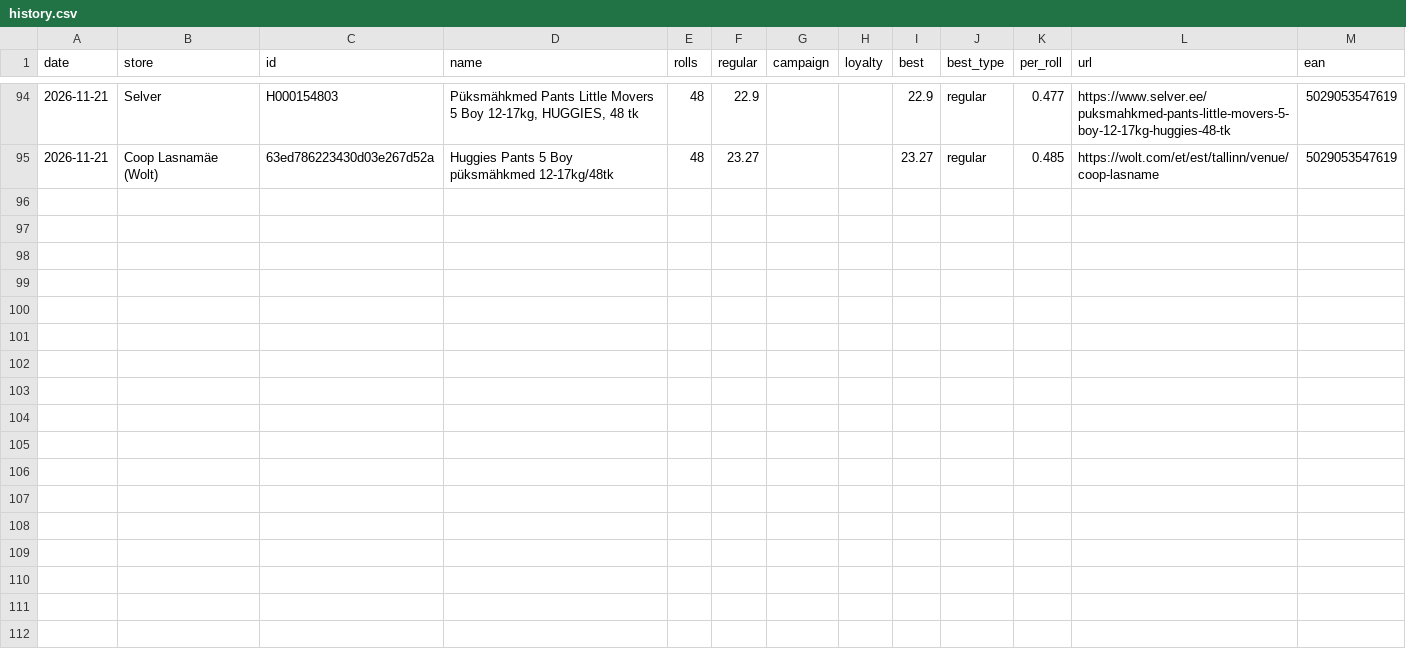
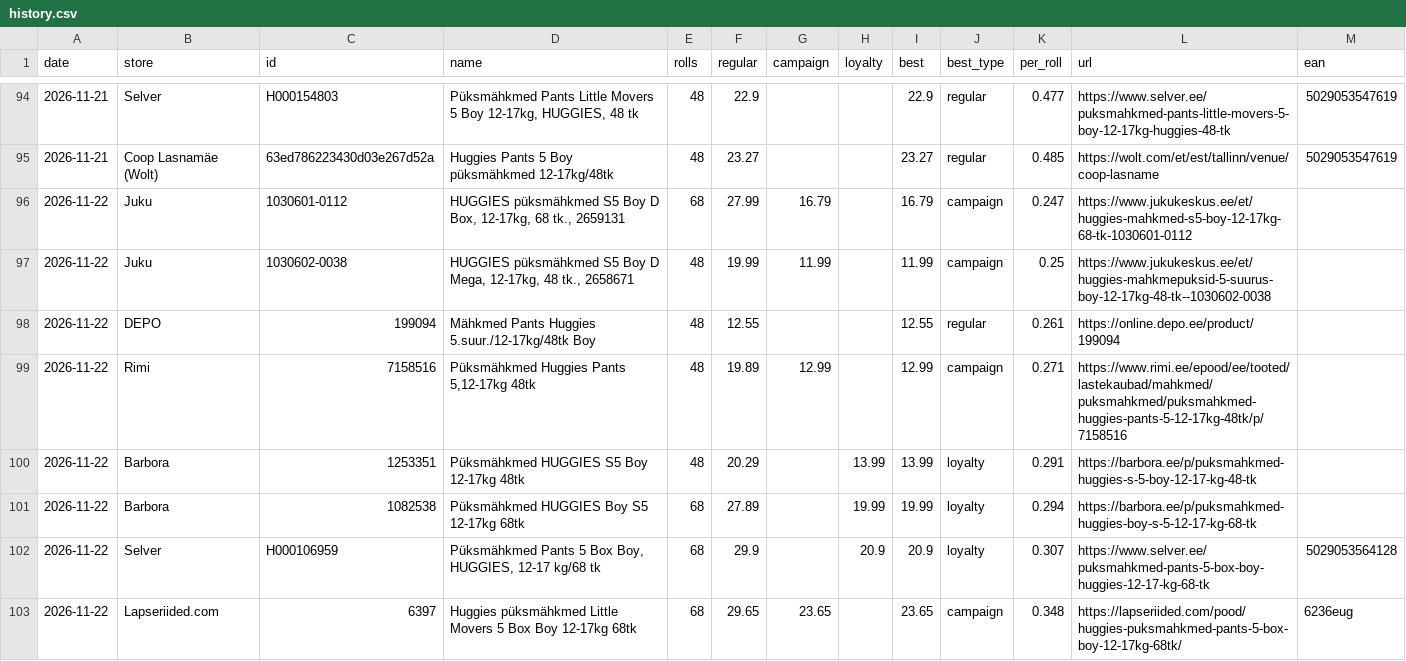
Before and after one commit to ivoarnover/zewa-tracker, a CSV file: docs/huggies/data/history.csv, drawn as a sheet; only a part is shown, gaps mark what is left out; the diff covers the shown part only.

```diff
--- a/docs/huggies/data/history.csv
+++ b/docs/huggies/data/history.csv
@@ -95 +95,9 @@ date,store,id,name,rolls,regular,campaign,loyalty,best,best_type,per_roll,url,ea
 2026-11-21,Coop Lasnamäe (Wolt),63ed786223430d03e267d52a,Huggies Pants 5 Boy püksmähkmed 12-17kg/48tk,48,23.27,,,23.27,regular,0.485,https://wolt.com/et/est/tallinn/venue/coop-lasname,5029053547619
+2026-11-22,Juku,1030601-0112,"HUGGIES püksmähkmed S5 Boy D Box, 12-17kg, 68 tk., 2659131",68,27.99,16.79,,16.79,campaign,0.247,https://www.jukukeskus.ee/et/huggies-mahkmed-s5-boy-12-17kg-68-tk-1030601-0112,
+2026-11-22,Juku,1030602-0038,"HUGGIES püksmähkmed S5 Boy D Mega, 12-17kg, 48 tk., 2658671",48,19.99,11.99,,11.99,campaign,0.25,https://www.jukukeskus.ee/et/huggies-mahkmepuksid-5-suurus-boy-12-17kg-48-tk--1030602-0038,
+2026-11-22,DEPO,199094,Mähkmed Pants Huggies 5.suur./12-17kg/48tk Boy,48,12.55,,,12.55,regular,0.261,https://online.depo.ee/product/199094,
+2026-11-22,Rimi,7158516,"Püksmähkmed Huggies Pants 5,12-17kg 48tk",48,19.89,12.99,,12.99,campaign,0.271,https://www.rimi.ee/epood/ee/tooted/lastekaubad/mahkmed/puksmahkmed/puksmahkmed-huggies-pants-5-12-17kg-48tk/p/7158516,
+2026-11-22,Barbora,1253351,Püksmähkmed HUGGIES S5 Boy 12-17kg 48tk,48,20.29,,13.99,13.99,loyalty,0.291,https://barbora.ee/p/puksmahkmed-huggies-s-5-boy-12-17-kg-48-tk,
+2026-11-22,Barbora,1082538,Püksmähkmed HUGGIES Boy S5 12-17kg 68tk,68,27.89,,19.99,19.99,loyalty,0.294,https://barbora.ee/p/puksmahkmed-huggies-boy-s-5-12-17-kg-68-tk,
+2026-11-22,Selver,H000106959,"Püksmähkmed Pants 5 Box Boy, HUGGIES, 12-17 kg/68 tk",68,29.9,,20.9,20.9,loyalty,0.307,https://www.selver.ee/puksmahkmed-pants-5-box-boy-huggies-12-17-kg-68-tk,5029053564128
+2026-11-22,Lapseriided.com,6397,Huggies püksmähkmed Little Movers 5 Box Boy 12-17kg 68tk,68,29.65,23.65,,23.65,campaign,0.348,https://lapseriided.com/pood/huggies-puksmahkmed-pants-5-box-boy-12-17kg-68tk/,6236eug
```
Also changed, not shown: 8 added rows elsewhere in this file, docs/data/history.csv, 4 other files.
